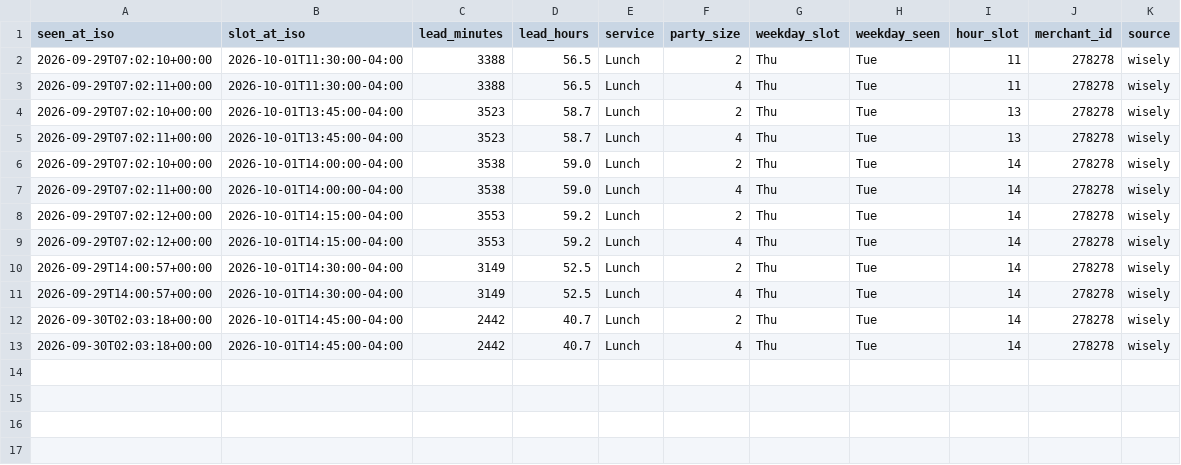
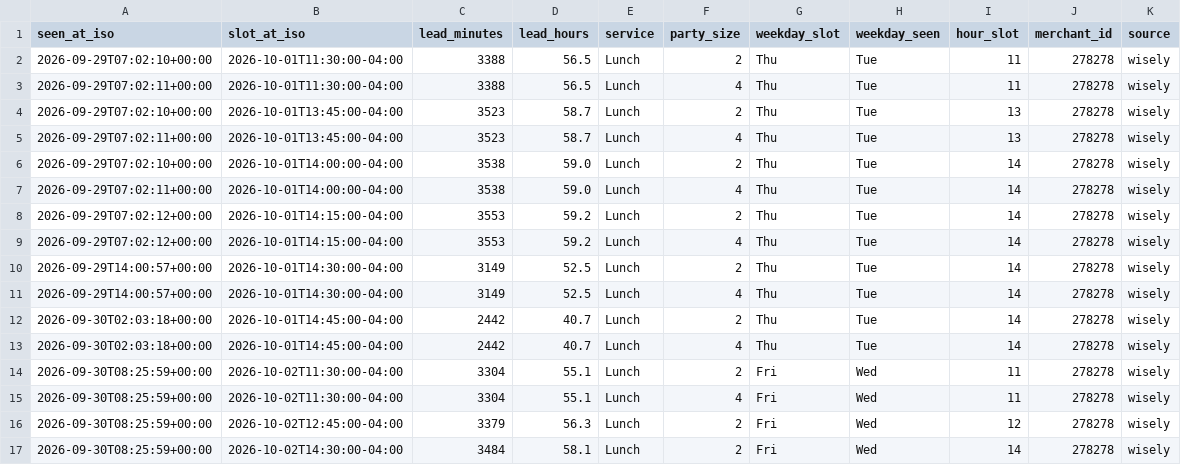
Before and after one commit to jacobschulman/stonewatch, a CSV file: data/availability/2026-10.csv, drawn as a sheet; the diff names each change by its address in the sheet, - before the commit and + after, or states it on an @@ line.

```diff
--- a/data/availability/2026-10.csv
+++ b/data/availability/2026-10.csv
+row 14: 2026-09-30T08:25:59+00:00 | 2026-10-02T11:30:00-04:00 | 3304 | 55.1 | Lunch | 2 | Fri | Wed | 11 | 278278 | wisely
+row 15: 2026-09-30T08:25:59+00:00 | 2026-10-02T11:30:00-04:00 | 3304 | 55.1 | Lunch | 4 | Fri | Wed | 11 | 278278 | wisely
+row 16: 2026-09-30T08:25:59+00:00 | 2026-10-02T12:45:00-04:00 | 3379 | 56.3 | Lunch | 2 | Fri | Wed | 12 | 278278 | wisely
+row 17: 2026-09-30T08:25:59+00:00 | 2026-10-02T14:30:00-04:00 | 3484 | 58.1 | Lunch | 2 | Fri | Wed | 14 | 278278 | wisely
```
Also changed, not shown: data/availability/2026-09.csv, 2 other files.
